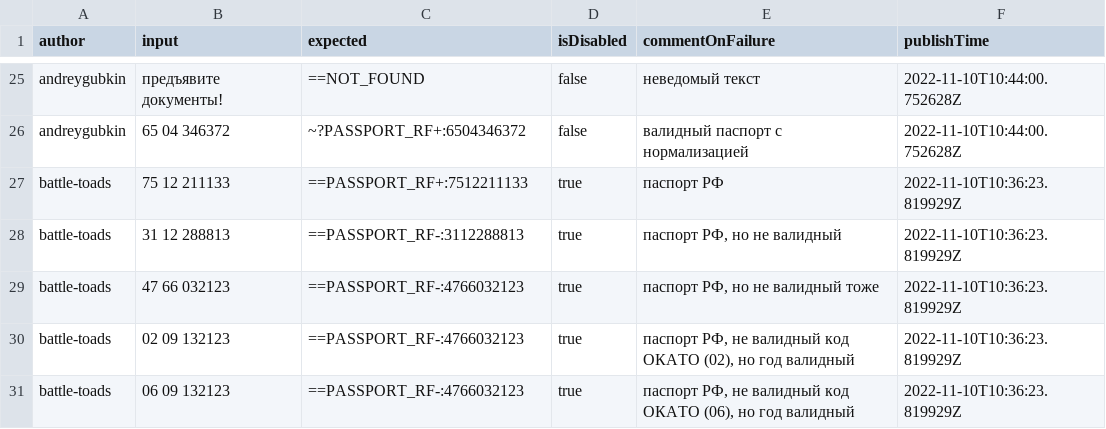
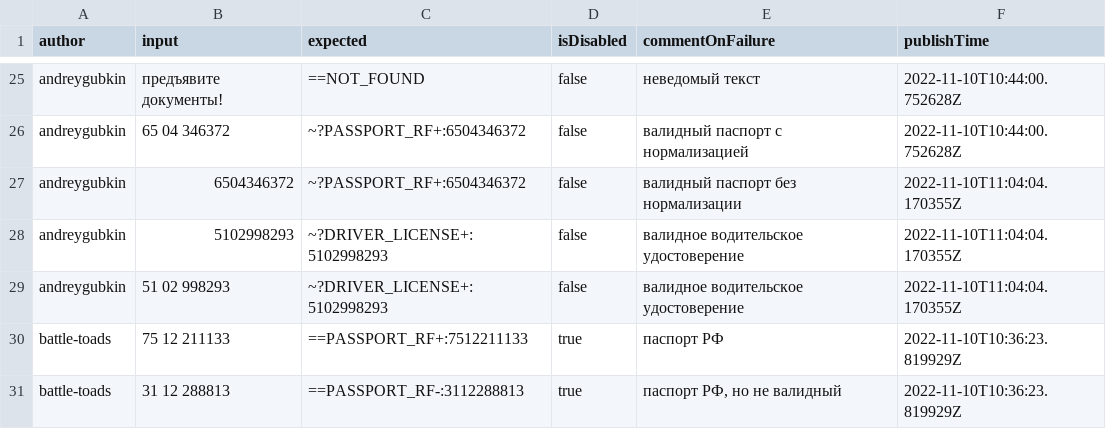
Before and after one commit to spectrum-data/conf2022_the_best_in_the_tests_templates_base, a CSV file: main.csv, drawn as a sheet; only a part is shown, gaps mark what is left out; the shorter side is filled out with more unchanged rows.

Commit message:
Build main.csv

```diff
--- a/main.csv
+++ b/main.csv
@@ -26,2 +26,5 @@ andreygubkin|предъявите документы!|==NOT_FOUND|false|неве
 andreygubkin|65 04 346372|~?PASSPORT_RF+:6504346372|false|валидный паспорт с нормализацией|2022-11-10T10:44:00.752628Z
+andreygubkin|6504346372|~?PASSPORT_RF+:6504346372|false|валидный паспорт без нормализации|2022-11-10T11:04:04.170355Z
+andreygubkin|5102998293|~?DRIVER_LICENSE+:5102998293|false|валидное водительское удостоверение|2022-11-10T11:04:04.170355Z
+andreygubkin|51 02 998293|~?DRIVER_LICENSE+:5102998293|false|валидное водительское удостоверение|2022-11-10T11:04:04.170355Z
 battle-toads|75 12 211133|==PASSPORT_RF+:7512211133|true|паспорт РФ|2022-11-10T10:36:23.819929Z
```
Also changed, not shown: locals/andreygubkin/local.csv.
